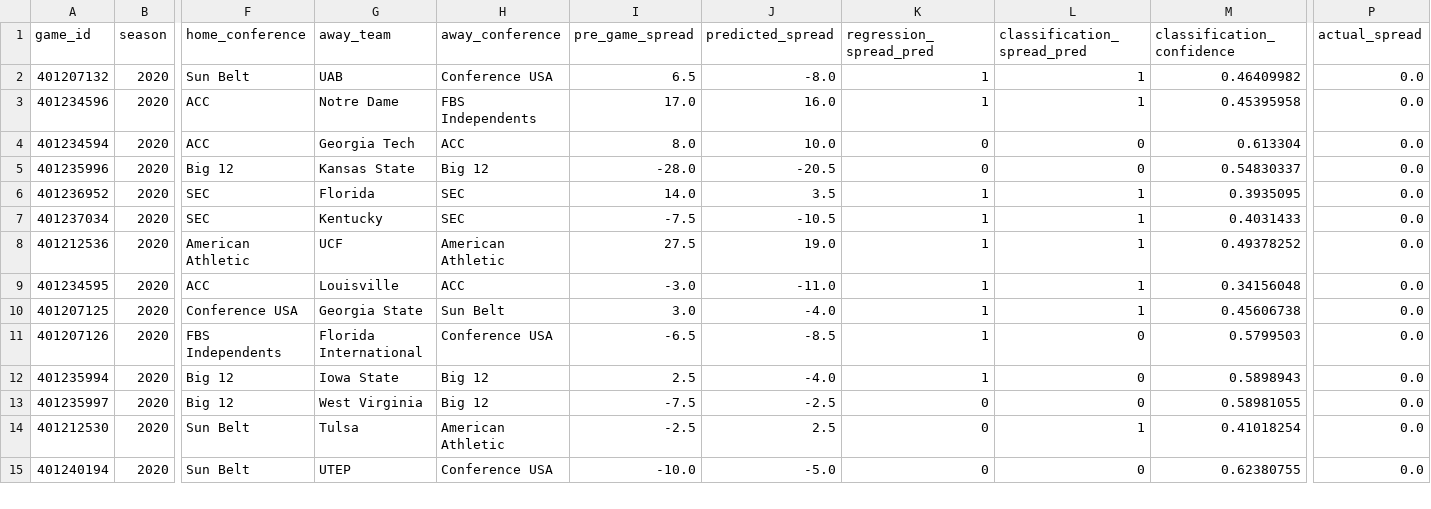
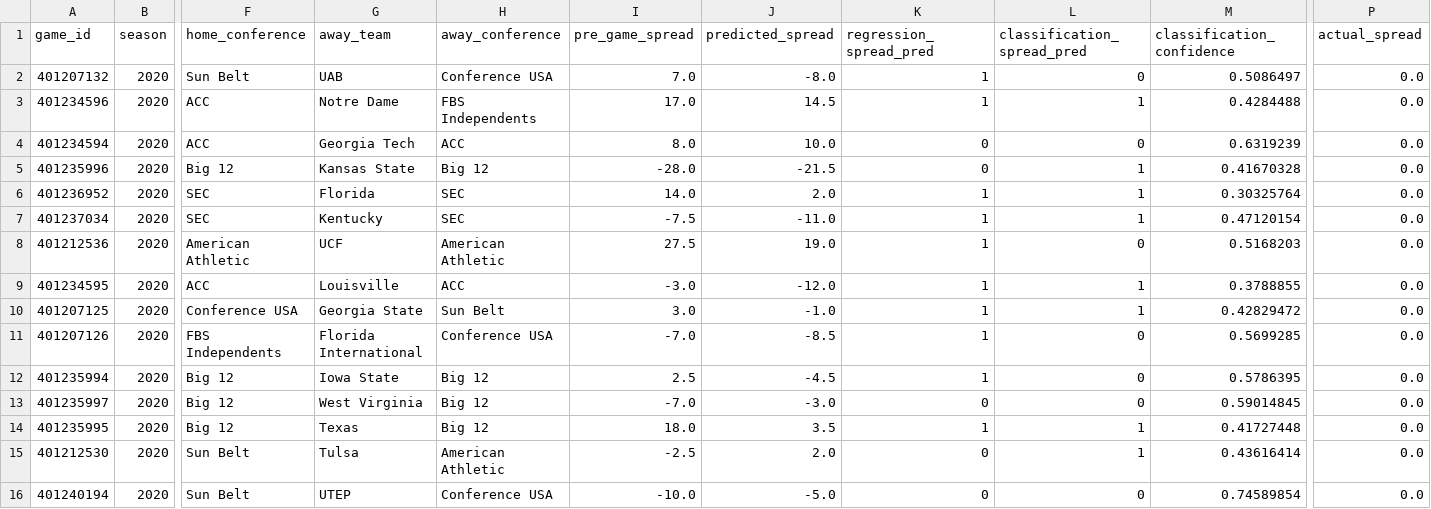
Before and after one commit to gardnmi/zillion_picks, a CSV file: zillion_picks/picks/free/2020_04.csv, drawn as a sheet; only a part is shown, gaps mark what is left out; addresses are those after the commit; rows hold the shown columns only; the diff covers the shown part only; the diff names each change by its address in the sheet, - before the commit and + after, or states it on an @@ line.

Commit message:
updated picks

```diff
--- a/zillion_picks/picks/free/2020_04.csv
+++ b/zillion_picks/picks/free/2020_04.csv
-I2 (pre_game_spread): 6.5
+I2 (pre_game_spread): 7.0
-L2 (classification_spread_pred): 1
+L2 (classification_spread_pred): 0
-M2 (classification_confidence): 0.46409982
+M2 (classification_confidence): 0.5086497
-J3 (predicted_spread): 16.0
+J3 (predicted_spread): 14.5
-M3 (classification_confidence): 0.45395958
+M3 (classification_confidence): 0.4284488
-M4 (classification_confidence): 0.613304
+M4 (classification_confidence): 0.6319239
-J5 (predicted_spread): -20.5
+J5 (predicted_spread): -21.5
-L5 (classification_spread_pred): 0
+L5 (classification_spread_pred): 1
-M5 (classification_confidence): 0.54830337
+M5 (classification_confidence): 0.41670328
-J6 (predicted_spread): 3.5
+J6 (predicted_spread): 2.0
-M6 (classification_confidence): 0.3935095
+M6 (classification_confidence): 0.30325764
-J7 (predicted_spread): -10.5
+J7 (predicted_spread): -11.0
-M7 (classification_confidence): 0.4031433
+M7 (classification_confidence): 0.47120154
-L8 (classification_spread_pred): 1
+L8 (classification_spread_pred): 0
-M8 (classification_confidence): 0.49378252
+M8 (classification_confidence): 0.5168203
-J9 (predicted_spread): -11.0
+J9 (predicted_spread): -12.0
-M9 (classification_confidence): 0.34156048
+M9 (classification_confidence): 0.3788855
-J10 (predicted_spread): -4.0
+J10 (predicted_spread): -1.0
-M10 (classification_confidence): 0.45606738
+M10 (classification_confidence): 0.42829472
-I11 (pre_game_spread): -6.5
+I11 (pre_game_spread): -7.0
-M11 (classification_confidence): 0.5799503
+M11 (classification_confidence): 0.5699285
-J12 (predicted_spread): -4.0
+J12 (predicted_spread): -4.5
-M12 (classification_confidence): 0.5898943
+M12 (classification_confidence): 0.5786395
-I13 (pre_game_spread): -7.5
+I13 (pre_game_spread): -7.0
-J13 (predicted_spread): -2.5
+J13 (predicted_spread): -3.0
-M13 (classification_confidence): 0.58981055
+M13 (classification_confidence): 0.59014845
+row 14: 401235995 | 2020 | Big 12 | Texas | Big 12 | 18.0 | 3.5 | 1 | 1 | 0.41727448 | 0.0
-J15 (predicted_spread): 2.5
+J15 (predicted_spread): 2.0
-M15 (classification_confidence): 0.41018254
+M15 (classification_confidence): 0.43616414
-M16 (classification_confidence): 0.62380755
+M16 (classification_confidence): 0.74589854
```
Also changed, not shown: 3 added rows, 4 removed rows and 27 edited cells elsewhere in this file.
